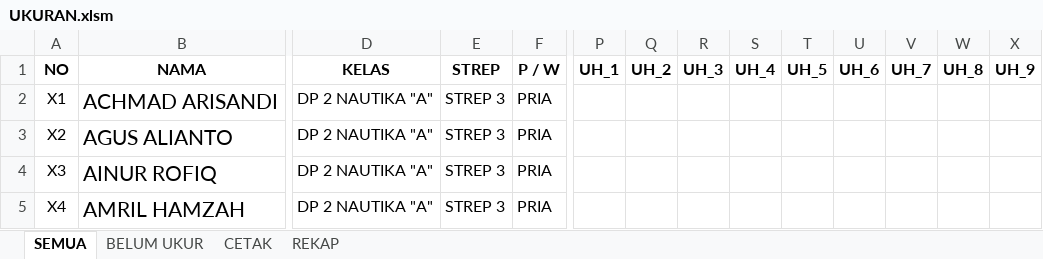
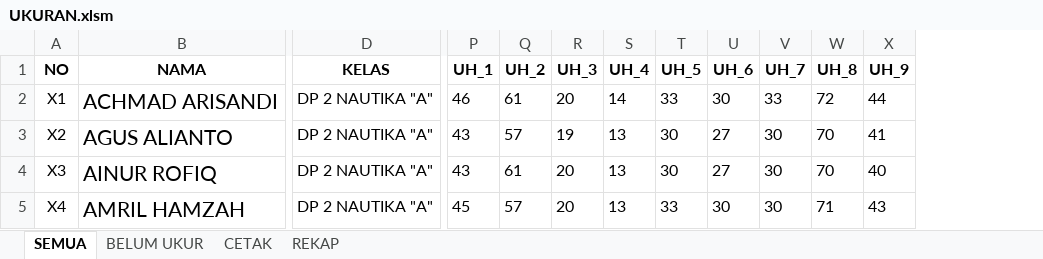
Before and after one commit to dedyhariadi/dp2-12-BN-NT, an Excel workbook: UKURAN.xlsm, sheet SEMUA, drawn as a sheet; only a part is shown, gaps mark what is left out; values as stored, in another font and other column widths than the file's, no borders; the diff covers the shown part only; the diff names each change by its address in the sheet, - before the commit and + after, or states it on an @@ line.

```diff
--- a/UKURAN.xlsm (sheet SEMUA)
+++ b/UKURAN.xlsm (sheet SEMUA)
@@ column E (STREP) hidden, rows 2-5: all STREP 3 @@
@@ column F (P / W) hidden, rows 2-5: all PRIA @@
-P2 (UH_1): (empty)
+P2 (UH_1): 46
-Q2 (UH_2): (empty)
+Q2 (UH_2): 61
-R2 (UH_3): (empty)
+R2 (UH_3): 20
-S2 (UH_4): (empty)
+S2 (UH_4): 14
-T2 (UH_5): (empty)
+T2 (UH_5): 33
-U2 (UH_6): (empty)
+U2 (UH_6): 30
-V2 (UH_7): (empty)
+V2 (UH_7): 33
-W2 (UH_8): (empty)
+W2 (UH_8): 72
-X2 (UH_9): (empty)
+X2 (UH_9): 44
-P3:P4 (UH_1): (empty)
+P3:P4 (UH_1): 43
-Q3 (UH_2): (empty)
+Q3 (UH_2): 57
-R3 (UH_3): (empty)
+R3 (UH_3): 19
-S3:S5 (UH_4): (empty)
+S3:S5 (UH_4): 13
-T3:T4 (UH_5): (empty)
+T3:T4 (UH_5): 30
-U3:U4 (UH_6): (empty)
+U3:U4 (UH_6): 27
-V3:V5 (UH_7): (empty)
+V3:V5 (UH_7): 30
-W3:W4 (UH_8): (empty)
+W3:W4 (UH_8): 70
-X3 (UH_9): (empty)
+X3 (UH_9): 41
-Q4 (UH_2): (empty)
+Q4 (UH_2): 61
-R4:R5 (UH_3): (empty)
+R4:R5 (UH_3): 20
-X4 (UH_9): (empty)
+X4 (UH_9): 40
-P5 (UH_1): (empty)
+P5 (UH_1): 45
-Q5 (UH_2): (empty)
+Q5 (UH_2): 57
-T5 (UH_5): (empty)
+T5 (UH_5): 33
-U5 (UH_6): (empty)
+U5 (UH_6): 30
-W5 (UH_8): (empty)
+W5 (UH_8): 71
-X5 (UH_9): (empty)
+X5 (UH_9): 43
```
Also changed, not shown: 1339 edited cells elsewhere in this sheet, sheet CETAK, sheet BELUM UKUR, sheet REKAP, 9 other files.
